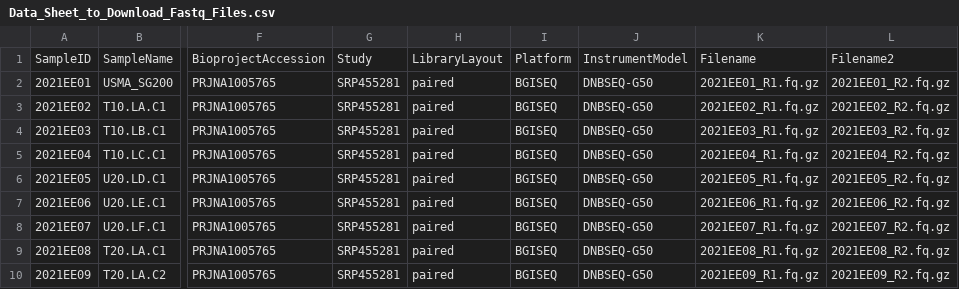
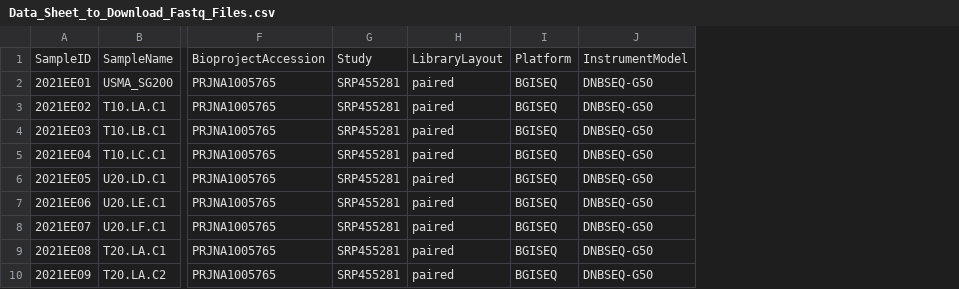
Before and after one commit to JLuisCuamatzi/Umaydis_experimental_Evolution, a CSV file: Data_Sheet_to_Download_Fastq_Files.csv, drawn as a sheet; only a part is shown, gaps mark what is left out; the diff names each change by its address in the sheet, - before the commit and + after, or states it on an @@ line.

```diff
--- a/Data_Sheet_to_Download_Fastq_Files.csv
+++ b/Data_Sheet_to_Download_Fastq_Files.csv
-column K, rows 1-10: Filename | 2021EE01_R1.fq.gz | 2021EE02_R1.fq.gz | 2021EE03_R1.fq.gz | 2021EE04_R1.fq.gz | 2021EE05_R1.fq.gz | 2021EE06_R1.fq.gz | 2021EE07_R1.fq.gz | 2021EE08_R1.fq.gz | 2021EE09_R1.fq.gz
-column L, rows 1-10: Filename2 | 2021EE01_R2.fq.gz | 2021EE02_R2.fq.gz | 2021EE03_R2.fq.gz | 2021EE04_R2.fq.gz | 2021EE05_R2.fq.gz | 2021EE06_R2.fq.gz | 2021EE07_R2.fq.gz | 2021EE08_R2.fq.gz | 2021EE09_R2.fq.gz
```
Also changed, not shown: 2 other files.
